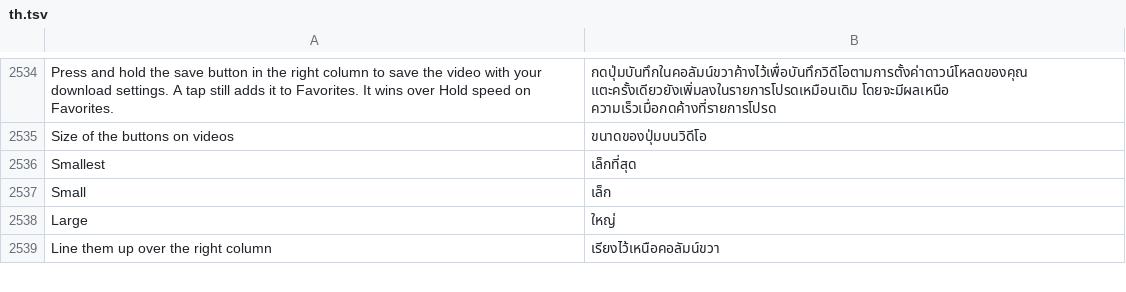
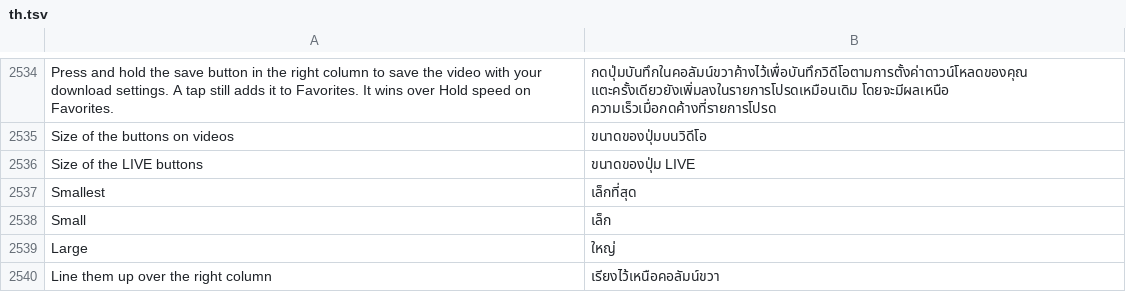
Before and after one commit to SysAdminDoc/HushFeed, a TSV file: extensions/tiktok/src/main/l10n/th.tsv, drawn as a sheet; only a part is shown, gaps mark what is left out.

Commit message:
feat(live): size Hushfeed's buttons in a LIVE room
Record, Auto tap, Block and the unseen eye were drawn at one fixed size
and covered the room's own buttons on smaller screens. Size of the LIVE
buttons (Smallest, Small, Normal: 32, 40, 48 dp) scales each button, its
icon and its chip text together, and a room drawn at another size
redraws them as it opens. Normal is the default and keeps the old look.

Refs #359

```diff
--- a/extensions/tiktok/src/main/l10n/th.tsv
+++ b/extensions/tiktok/src/main/l10n/th.tsv
@@ -2535,2 +2535,3 @@ Press and hold the save button in the right column to save the video with your d
 Size of the buttons on videos	ขนาดของปุ่มบนวิดีโอ
+Size of the LIVE buttons	ขนาดของปุ่ม LIVE
 Smallest	เล็กที่สุด
```
Also changed, not shown: extensions/tiktok/src/main/l10n/az.tsv, extensions/tiktok/src/main/l10n/de.tsv, 32 other files.
